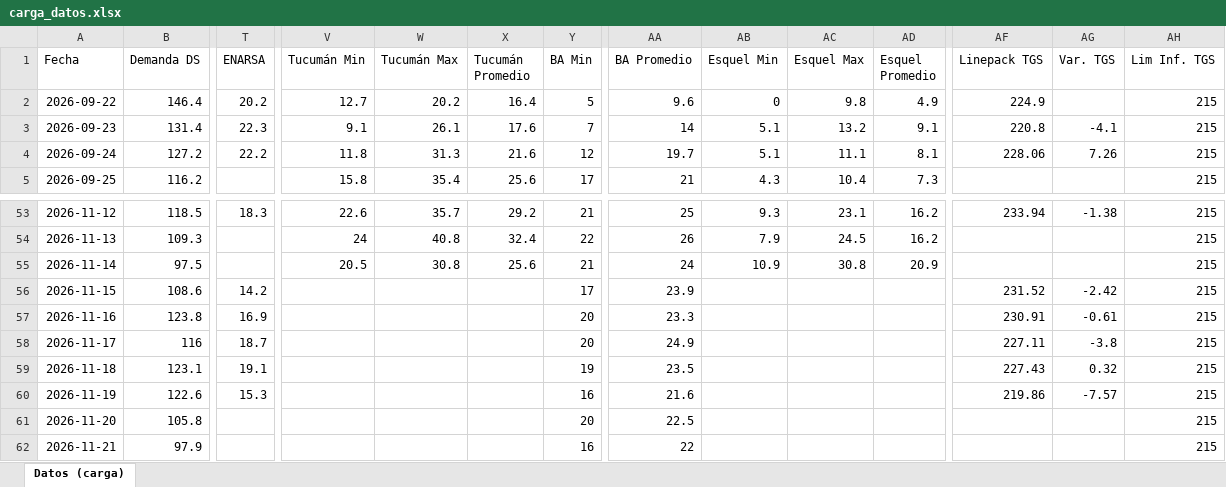
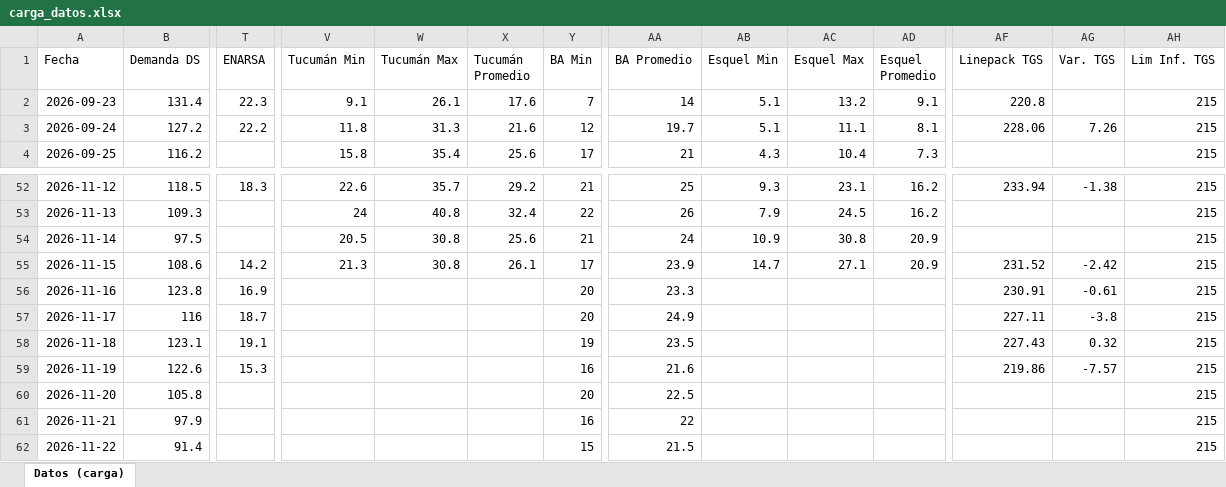
Before and after one commit to mpodeley/estado-red-gas, an Excel workbook: data/carga_datos.xlsx, sheet Datos (carga), drawn as a sheet; only a part is shown, gaps mark what is left out; values as stored, in another font and other column widths than the file's, no borders; removed rows and columns are numbered as before the commit, all else as after; rows hold the shown columns only; the diff names each change by its address in the sheet, - before the commit and + after, or states it on an @@ line.

```diff
--- a/data/carga_datos.xlsx (sheet Datos (carga))
+++ b/data/carga_datos.xlsx (sheet Datos (carga))
-row 2: 2026-09-22 | 146.4 | 20.2 | 12.7 | 20.2 | 16.4 | 5 | 9.6 | 0 | 9.8 | 4.9 | 224.9 |  | 215
-AG2 (Var. TGS): -4.1
+AG2 (Var. TGS): (empty)
-V55 (Tucumán Min): (empty)
+V55 (Tucumán Min): 21.3
-W55 (Tucumán Max): (empty)
+W55 (Tucumán Max): 30.8
-X55 (Tucumán Promedio): (empty)
+X55 (Tucumán Promedio): 26.1
-AB55 (Esquel Min): (empty)
+AB55 (Esquel Min): 14.7
-AC55 (Esquel Max): (empty)
+AC55 (Esquel Max): 27.1
-AD55 (Esquel Promedio): (empty)
+AD55 (Esquel Promedio): 20.9
+row 62: 2026-11-22 | 91.4 |  |  |  |  | 15 | 21.5 |  |  |  |  |  | 215
```
Also changed, not shown: 35 other files.
